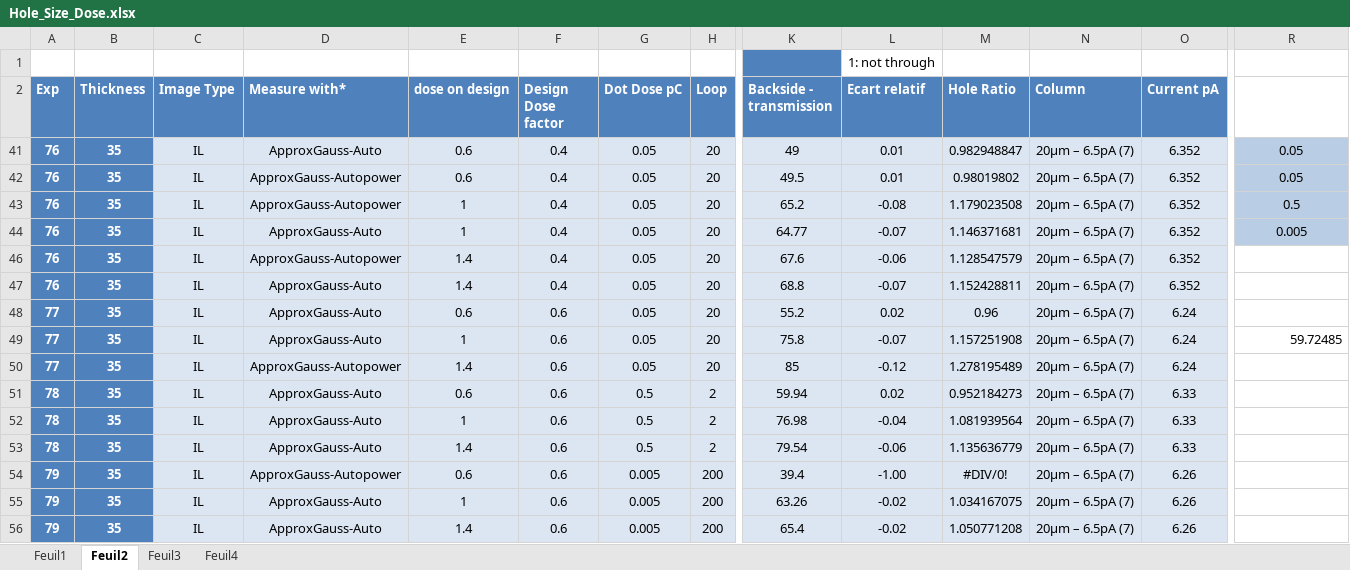
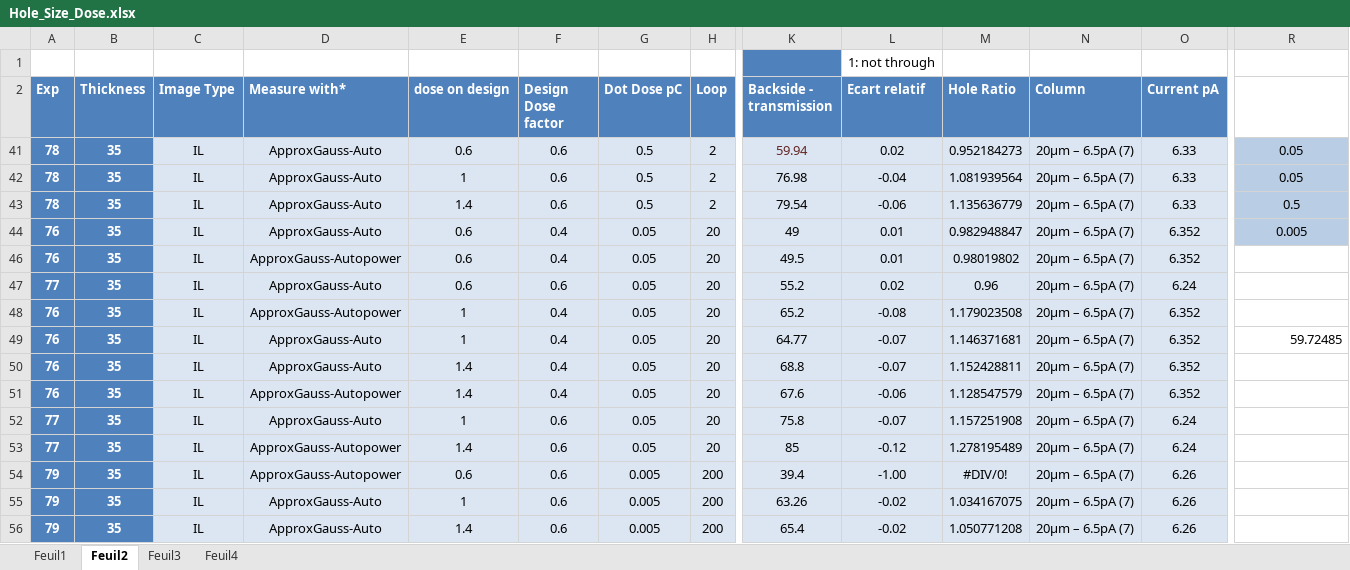
Before and after one commit to AdrienMau/Australie, an Excel workbook: Synthèse-Experiences/Hole_Size_Dose.xlsx, sheet Feuil2, drawn as a sheet; only a part is shown, gaps mark what is left out; values as stored, in another font and other column widths than the file's, no borders; charts and pictures and table styles not drawn; removed rows and columns are numbered as before the commit, all else as after; rows hold the shown columns only; the diff covers the shown part only; the diff names each change by its address in the sheet, - before the commit and + after, or states it on an @@ line.

```diff
--- a/Synthèse-Experiences/Hole_Size_Dose.xlsx (sheet Feuil2)
+++ b/Synthèse-Experiences/Hole_Size_Dose.xlsx (sheet Feuil2)
+row 41: 78 | 35 | IL | ApproxGauss-Auto | 0.6 | 0.6 | 0.5 | 2 | 59.94 | 0.02 | 0.952184273 | 20μm – 6.5pA (7) | 6.33 | 0.05
+row 42: 78 | 35 | IL | ApproxGauss-Auto | 1 | 0.6 | 0.5 | 2 | 76.98 | -0.04 | 1.081939564 | 20μm – 6.5pA (7) | 6.33 | 0.05
+row 43: 78 | 35 | IL | ApproxGauss-Auto | 1.4 | 0.6 | 0.5 | 2 | 79.54 | -0.06 | 1.135636779 | 20μm – 6.5pA (7) | 6.33 | 0.5
-R44: 0.05
+R44: 0.005
-R46: 0.05
+R46: (empty)
-R46 fill: #B9CDE5
+R46 fill: none
@@ row 48 moved to row 47: 77 @@
-R48: 0.5
+R48: (empty)
-R48:R49 fill: #B9CDE5
+R48:R49 fill: none
-R49: 0.005
+R49: 59.72485
-R49 alignment: center
+R49 alignment: right
@@ row 47 moved to row 50: 76 @@
-R52: 59.72485
+R52: (empty)
-row 51: 78 | 35 | IL | ApproxGauss-Auto | 0.6 | 0.6 | 0.5 | 2 | 59.94 | 0.02 | 0.952184273 | 20μm – 6.5pA (7) | 6.33
-row 52: 78 | 35 | IL | ApproxGauss-Auto | 1 | 0.6 | 0.5 | 2 | 76.98 | -0.04 | 1.081939564 | 20μm – 6.5pA (7) | 6.33
-row 53: 78 | 35 | IL | ApproxGauss-Auto | 1.4 | 0.6 | 0.5 | 2 | 79.54 | -0.06 | 1.135636779 | 20μm – 6.5pA (7) | 6.33
```
Also changed, not shown: 14 added rows elsewhere in this sheet, sheet Feuil3, hidden cells, charts or pictures, 1 other file.
